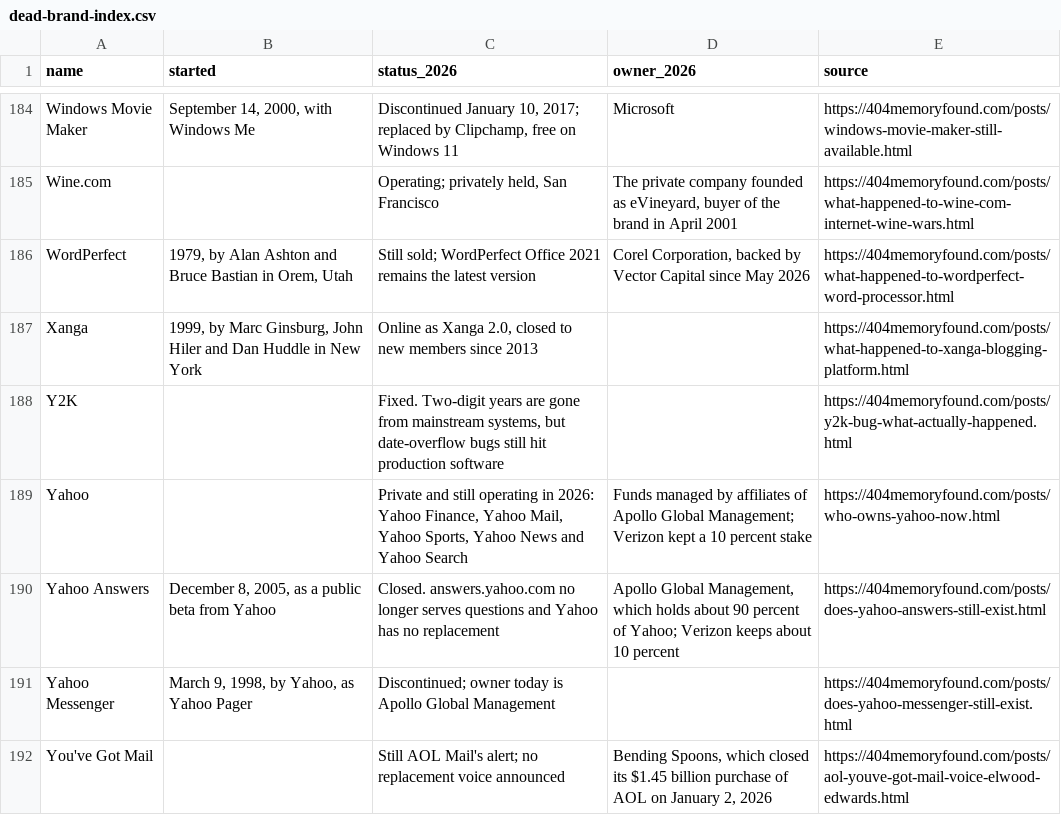
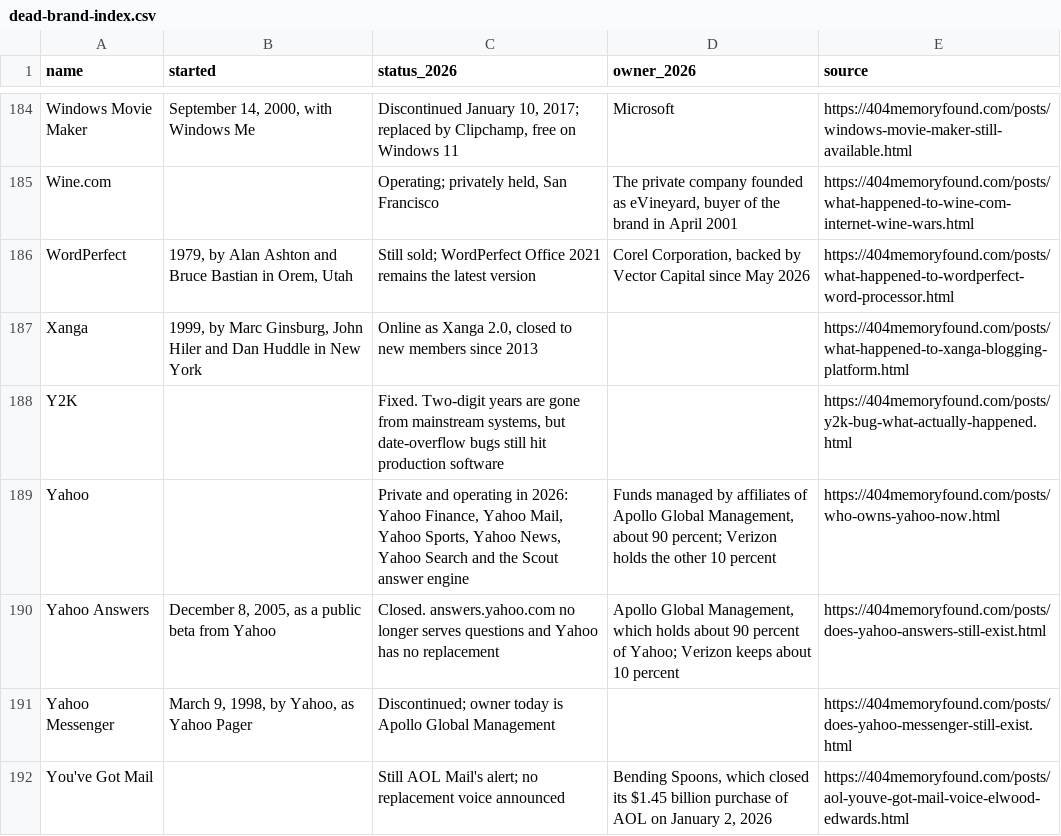
Before and after one commit to pnpaiva/404-memory-found, a CSV file: dead-brand-index.csv, drawn as a sheet; only a part is shown, gaps mark what is left out.

```diff
--- a/dead-brand-index.csv
+++ b/dead-brand-index.csv
@@ -188,3 +188,3 @@ Xanga,"1999, by Marc Ginsburg, John Hiler and Dan Huddle in New York","Online as
 Y2K,,"Fixed. Two-digit years are gone from mainstream systems, but date-overflow bugs still hit production software",,https://404memoryfound.com/posts/y2k-bug-what-actually-happened.html
-Yahoo,,"Private and still operating in 2026: Yahoo Finance, Yahoo Mail, Yahoo Sports, Yahoo News and Yahoo Search",Funds managed by affiliates of Apollo Global Management; Verizon kept a 10 percent stake,https://404memoryfound.com/posts/who-owns-yahoo-now.html
+Yahoo,,"Private and operating in 2026: Yahoo Finance, Yahoo Mail, Yahoo Sports, Yahoo News, Yahoo Search and the Scout answer engine","Funds managed by affiliates of Apollo Global Management, about 90 percent; Verizon holds the other 10 percent",https://404memoryfound.com/posts/who-owns-yahoo-now.html
 Yahoo Answers,"December 8, 2005, as a public beta from Yahoo",Closed. answers.yahoo.com no longer serves questions and Yahoo has no replacement,"Apollo Global Management, which holds about 90 percent of Yahoo; Verizon keeps about 10 percent",https://404memoryfound.com/posts/does-yahoo-answers-still-exist.html
```
Also changed, not shown: 18 other files.
